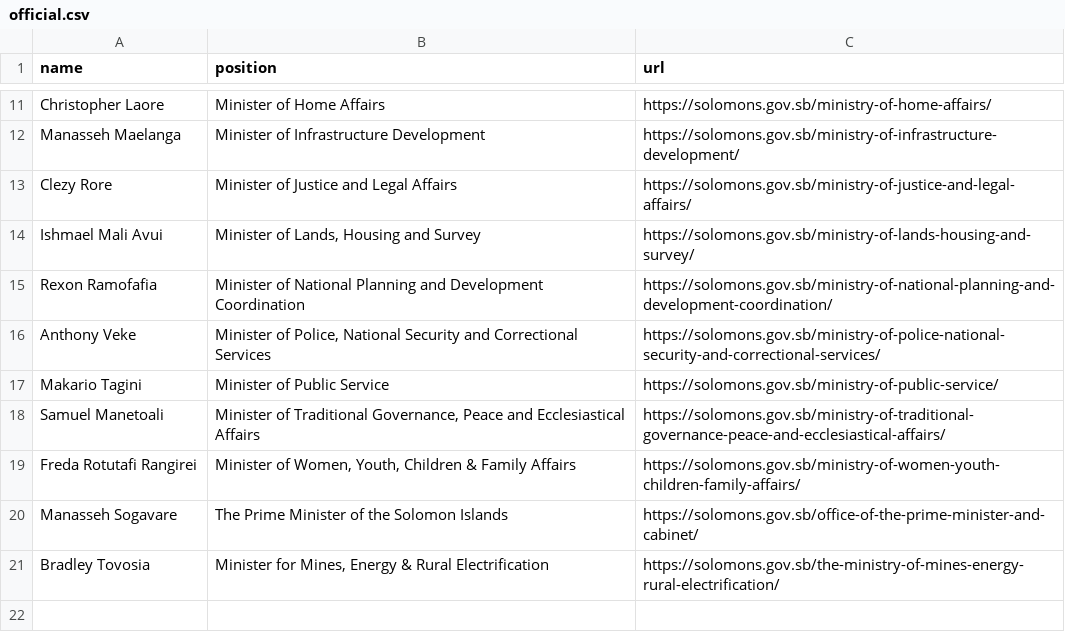
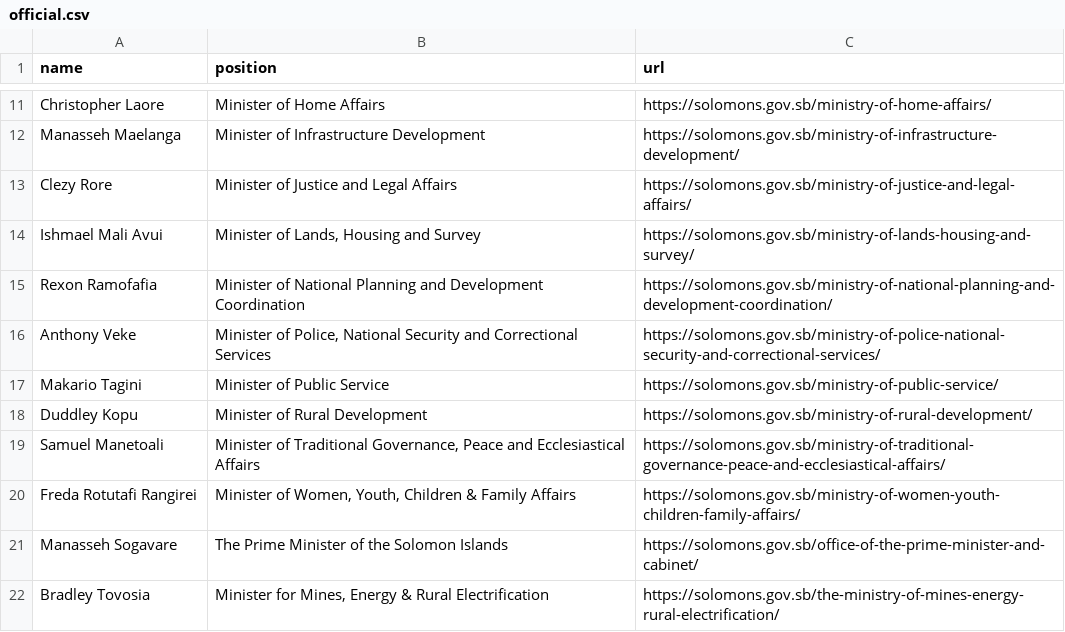
Before and after one commit to every-politician-scrapers/solomons-ministers, a CSV file: data/official.csv, drawn as a sheet; only a part is shown, gaps mark what is left out.

```diff
--- a/data/official.csv
+++ b/data/official.csv
@@ -17,2 +17,3 @@ Anthony Veke,"Minister of Police, National Security and Correctional Services",h
 Makario Tagini,Minister of Public Service,https://solomons.gov.sb/ministry-of-public-service/
+Duddley Kopu,Minister of Rural Development,https://solomons.gov.sb/ministry-of-rural-development/
 Samuel Manetoali,"Minister of Traditional Governance, Peace and Ecclesiastical Affairs",https://solomons.gov.sb/ministry-of-traditional-governance-peace-and-ecclesiastical-affairs/
```
Also changed, not shown: data/diff.csv.
